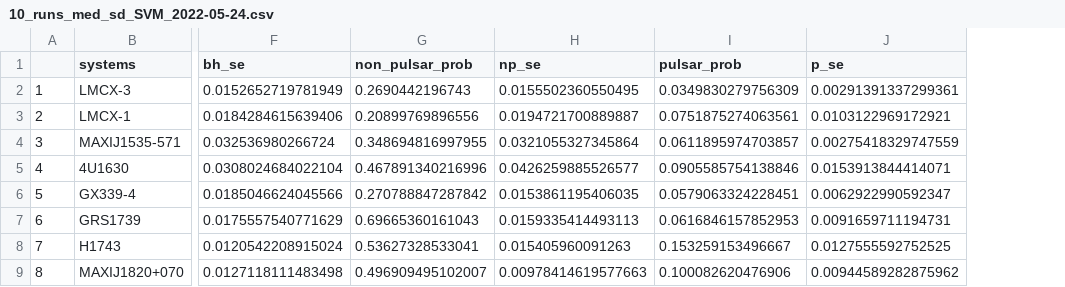
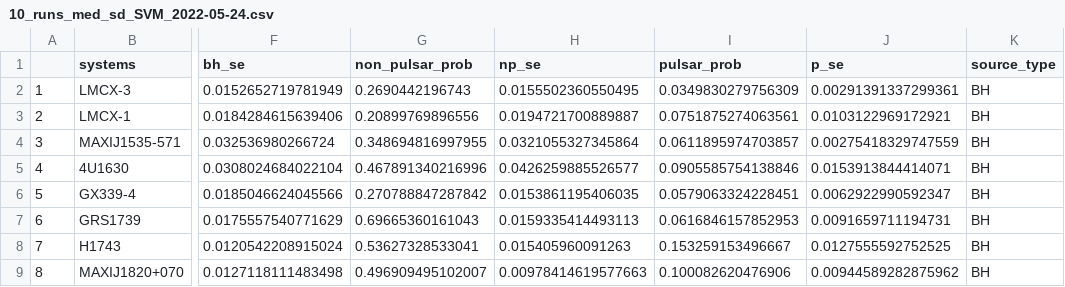
Before and after one commit to zdebeurs/3ML_methods_for_XRB_classification, a CSV file: SVM_methods/10_runs_med_sd_SVM_2022-05-24.csv, drawn as a sheet; only a part is shown, gaps mark what is left out; the diff names each change by its address in the sheet, - before the commit and + after, or states it on an @@ line.

```diff
--- a/SVM_methods/10_runs_med_sd_SVM_2022-05-24.csv
+++ b/SVM_methods/10_runs_med_sd_SVM_2022-05-24.csv
+column K (source_type), rows 2-9: all BH
```
Also changed, not shown: 4 other files.
